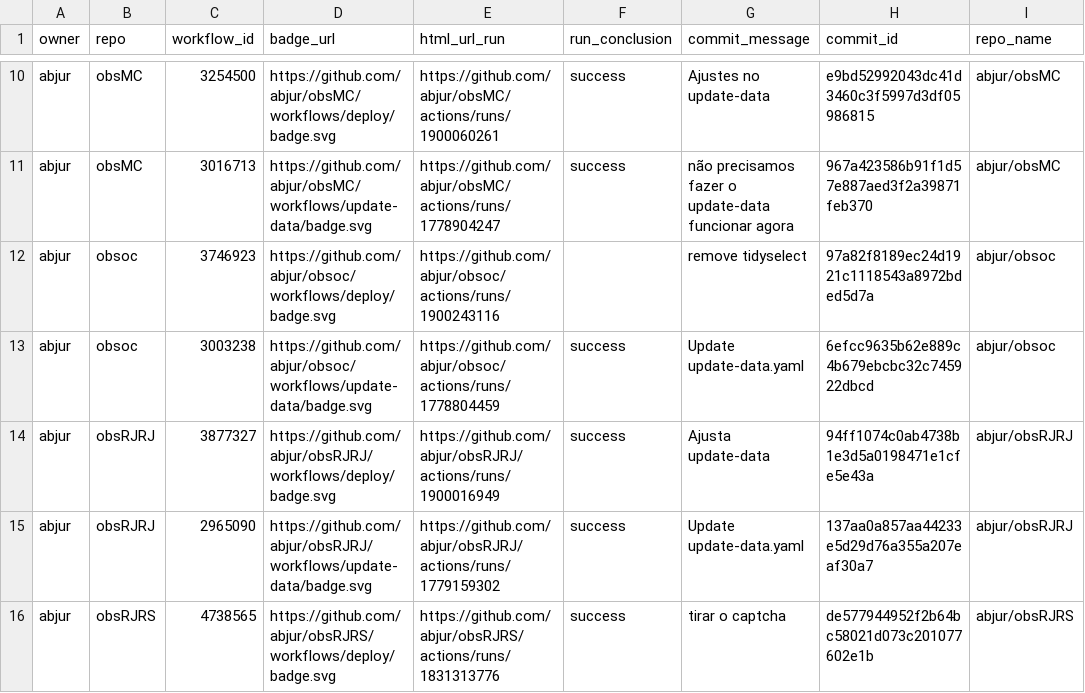
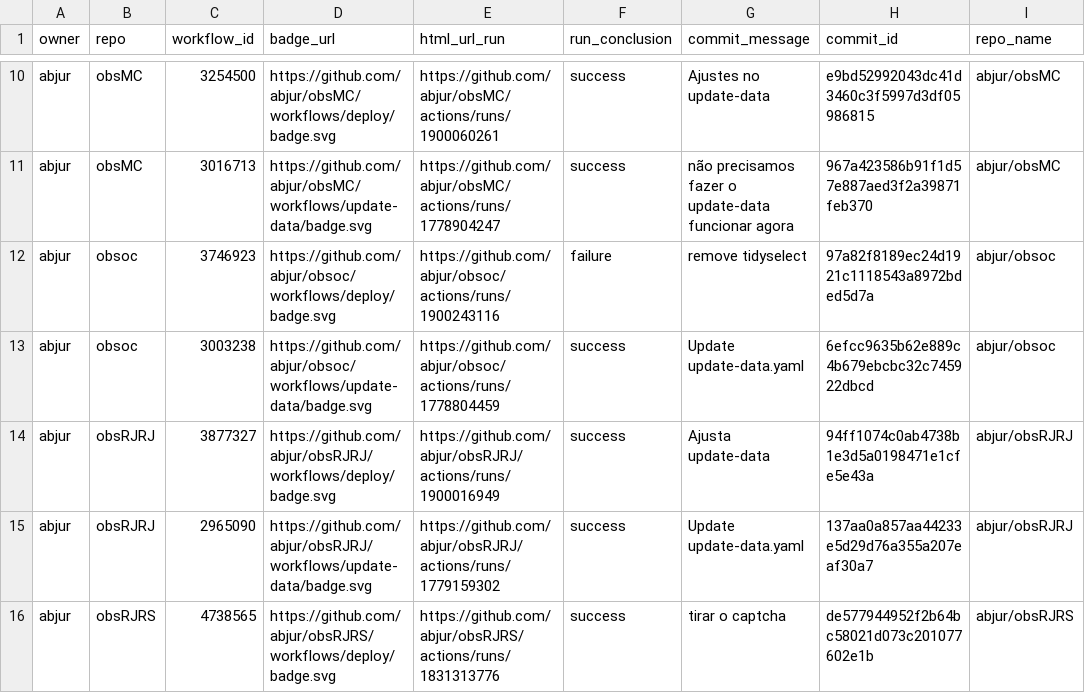
Before and after one commit to abjur/abjStatus, a CSV file: repos.csv, drawn as a sheet; only a part is shown, gaps mark what is left out; the diff names each change by its address in the sheet, - before the commit and + after, or states it on an @@ line.

```diff
--- a/repos.csv
+++ b/repos.csv
-F12 (run_conclusion): (empty)
+F12 (run_conclusion): failure
```
Also changed, not shown: 1 other file.
